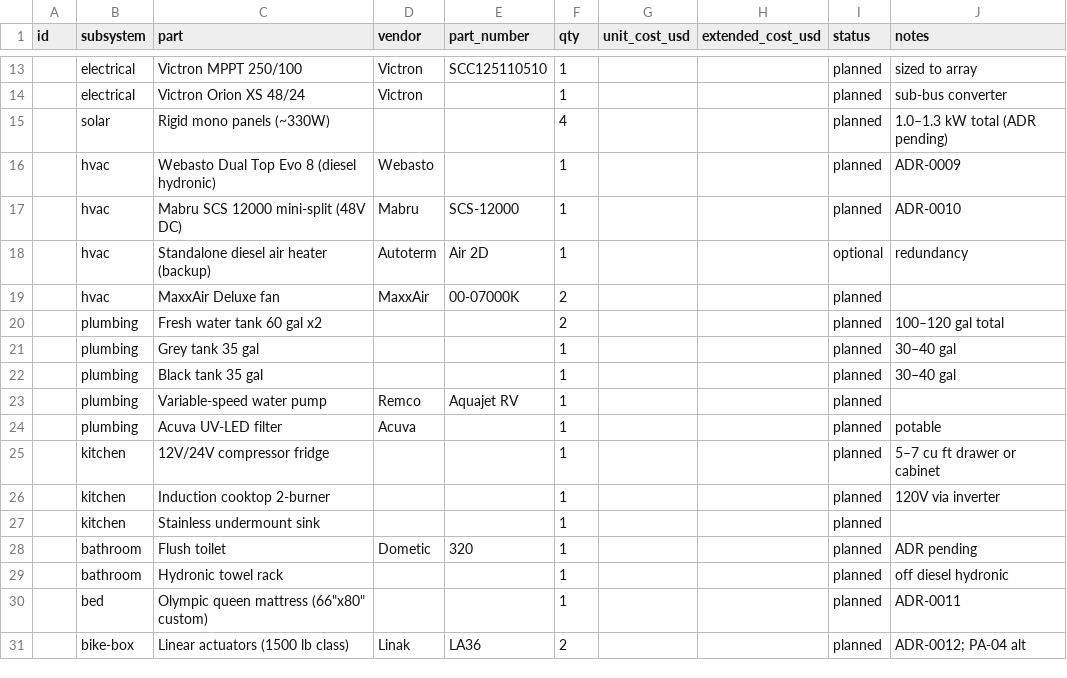
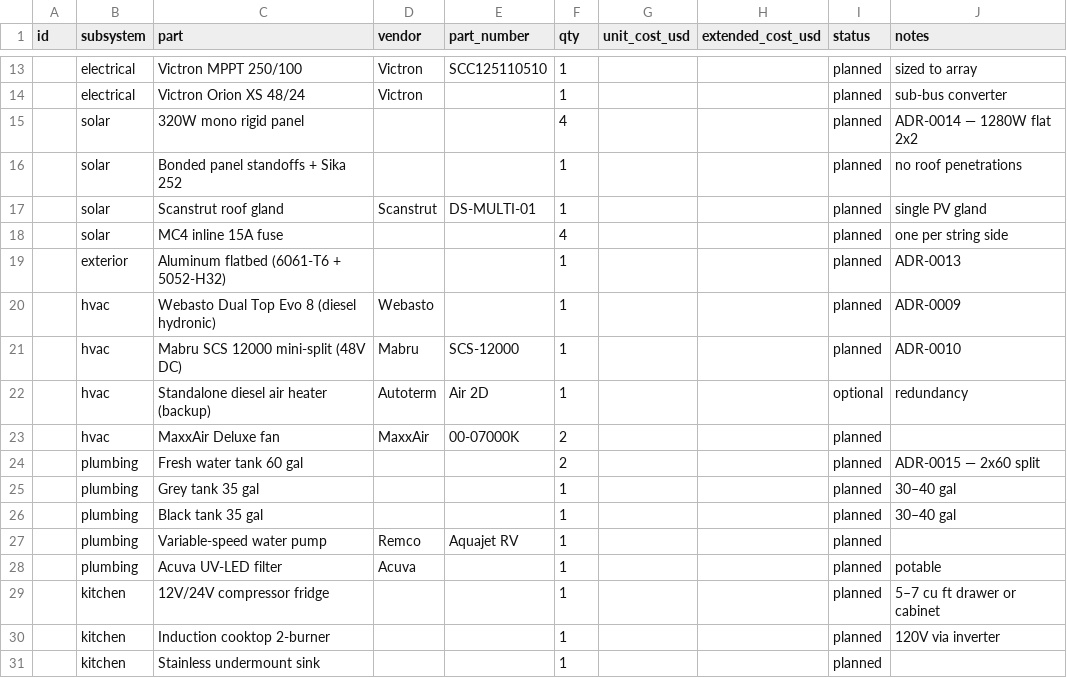
Before and after one commit to glonnon/diyearthroamer, a CSV file: bom/master.csv, drawn as a sheet; only a part is shown, gaps mark what is left out; the shorter side is filled out with more unchanged rows.

```diff
--- a/bom/master.csv
+++ b/bom/master.csv
@@ -14,3 +14,7 @@ id,subsystem,part,vendor,part_number,qty,unit_cost_usd,extended_cost_usd,status,
 ,electrical,Victron Orion XS 48/24,Victron,,1,,,planned,sub-bus converter
-,solar,Rigid mono panels (~330W),,,4,,,planned,1.0–1.3 kW total (ADR pending)
+,solar,320W mono rigid panel,,,4,,,planned,ADR-0014 — 1280W flat 2x2
+,solar,Bonded panel standoffs + Sika 252,,,1,,,planned,no roof penetrations
+,solar,Scanstrut roof gland,Scanstrut,DS-MULTI-01,1,,,planned,single PV gland
+,solar,MC4 inline 15A fuse,,,4,,,planned,one per string side
+,exterior,Aluminum flatbed (6061-T6 + 5052-H32),,,1,,,planned,ADR-0013
 ,hvac,Webasto Dual Top Evo 8 (diesel hydronic),Webasto,,1,,,planned,ADR-0009
@@ -19,3 +23,3 @@ id,subsystem,part,vendor,part_number,qty,unit_cost_usd,extended_cost_usd,status,
 ,hvac,MaxxAir Deluxe fan,MaxxAir,00-07000K,2,,,planned,
-,plumbing,Fresh water tank 60 gal x2,,,2,,,planned,100–120 gal total
+,plumbing,Fresh water tank 60 gal,,,2,,,planned,ADR-0015 — 2x60 split
 ,plumbing,Grey tank 35 gal,,,1,,,planned,30–40 gal
```
Also changed, not shown: weight/master.csv, 16 other files.
